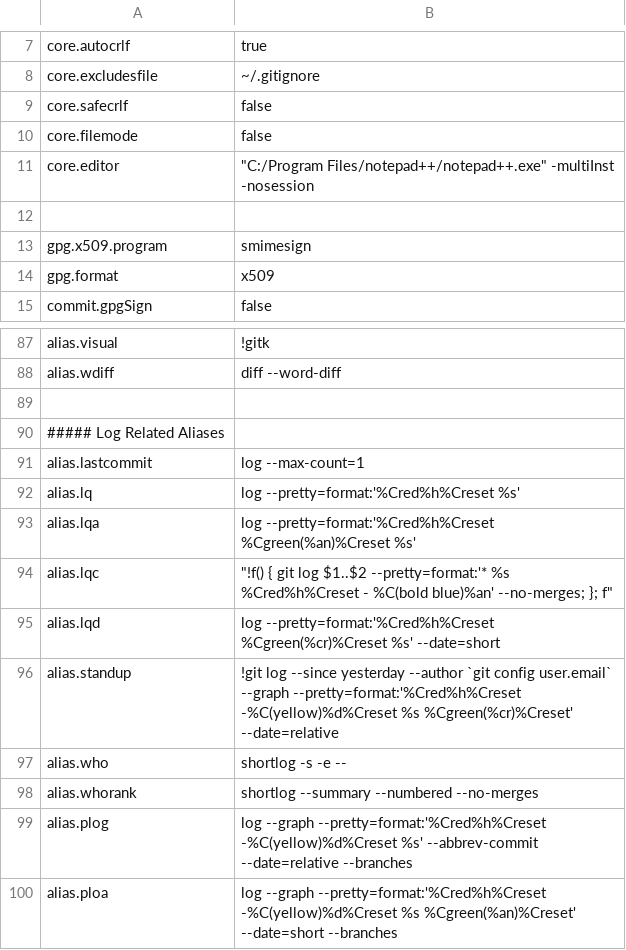
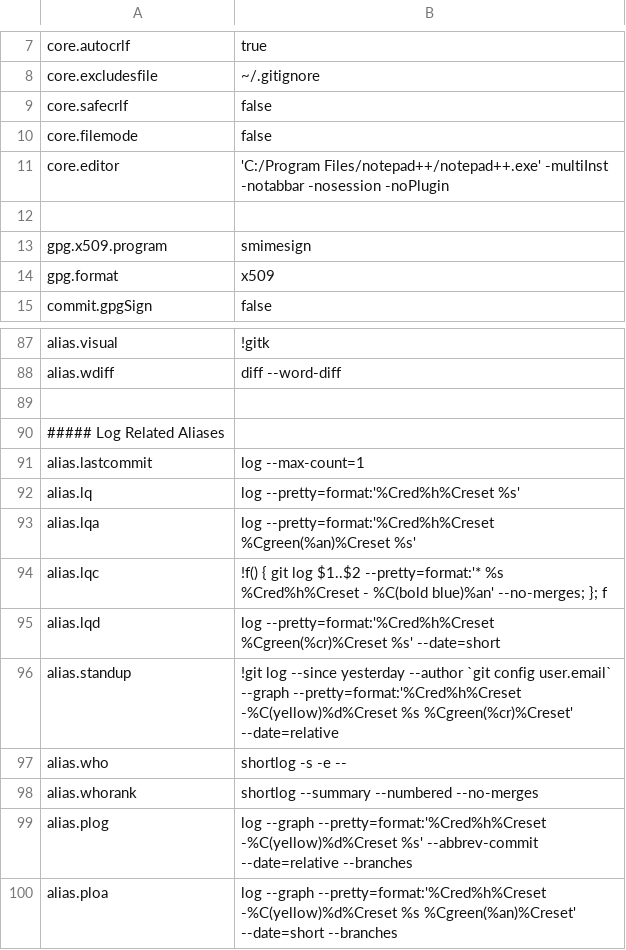
Before and after one commit to dcjulian29/choco-packages, a CSV file: dcjulian29.settings.git/tools/config.csv, drawn as a sheet; only a part is shown, gaps mark what is left out.

```diff
--- a/dcjulian29.settings.git/tools/config.csv
+++ b/dcjulian29.settings.git/tools/config.csv
@@ -10,3 +10,3 @@
 "core.filemode","false"
-"core.editor","""C:/Program Files/notepad++/notepad++.exe"" -multiInst -nosession"
+"core.editor","'C:/Program Files/notepad++/notepad++.exe' -multiInst -notabbar -nosession -noPlugin"
 
@@ -93,3 +93,3 @@
 "alias.lqa","log --pretty=format:'%Cred%h%Creset %Cgreen(%an)%Creset %s'"
-"alias.lqc","""!f() { git log $1..$2 --pretty=format:'* %s %Cred%h%Creset - %C(bold blue)%an' --no-merges; }; f"""
+"alias.lqc","!f() { git log $1..$2 --pretty=format:'* %s %Cred%h%Creset - %C(bold blue)%an' --no-merges; }; f"
 "alias.lqd","log --pretty=format:'%Cred%h%Creset %Cgreen(%cr)%Creset %s' --date=short"
```
Also changed, not shown: 1 other file.
